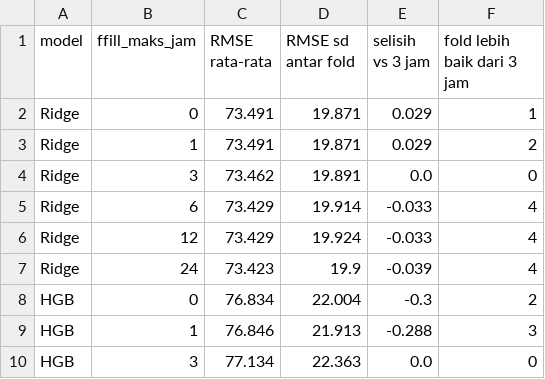
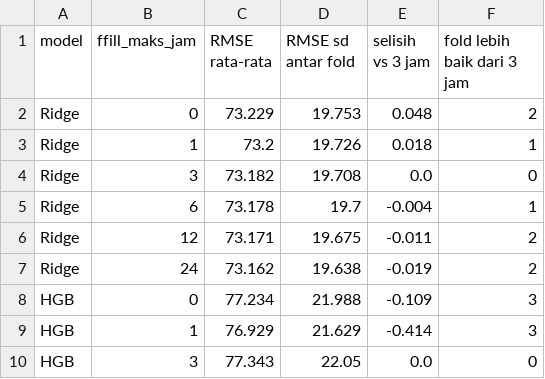
Before and after one commit to LippyyDev/Tugas-Machine-Learning-PM25-Beijing, a CSV file: Hasil/Tabel/t2_tabel_ffill.csv, drawn as a sheet; only a part is shown; the diff covers the shown part only.

```diff
--- a/Hasil/Tabel/t2_tabel_ffill.csv
+++ b/Hasil/Tabel/t2_tabel_ffill.csv
@@ -1,10 +1,10 @@
 model,ffill_maks_jam,RMSE rata-rata,RMSE sd antar fold,selisih vs 3 jam,fold lebih baik dari 3 jam
-Ridge,0,73.491,19.871,0.029,1
-Ridge,1,73.491,19.871,0.029,2
-Ridge,3,73.462,19.891,0.0,0
-Ridge,6,73.429,19.914,-0.033,4
-Ridge,12,73.429,19.924,-0.033,4
-Ridge,24,73.423,19.9,-0.039,4
-HGB,0,76.834,22.004,-0.3,2
-HGB,1,76.846,21.913,-0.288,3
-HGB,3,77.134,22.363,0.0,0
+Ridge,0,73.229,19.753,0.048,2
+Ridge,1,73.2,19.726,0.018,1
+Ridge,3,73.182,19.708,0.0,0
+Ridge,6,73.178,19.7,-0.004,1
+Ridge,12,73.171,19.675,-0.011,2
+Ridge,24,73.162,19.638,-0.019,2
+HGB,0,77.234,21.988,-0.109,3
+HGB,1,76.929,21.629,-0.414,3
+HGB,3,77.343,22.05,0.0,0
```
Also changed, not shown: 12 edited cells elsewhere in this file, Hasil/Tabel/t2_tabel_distribusi_stasiun.csv, Hasil/Tabel/t2_tabel_ringkas_stasiun.csv, 6 other files.
